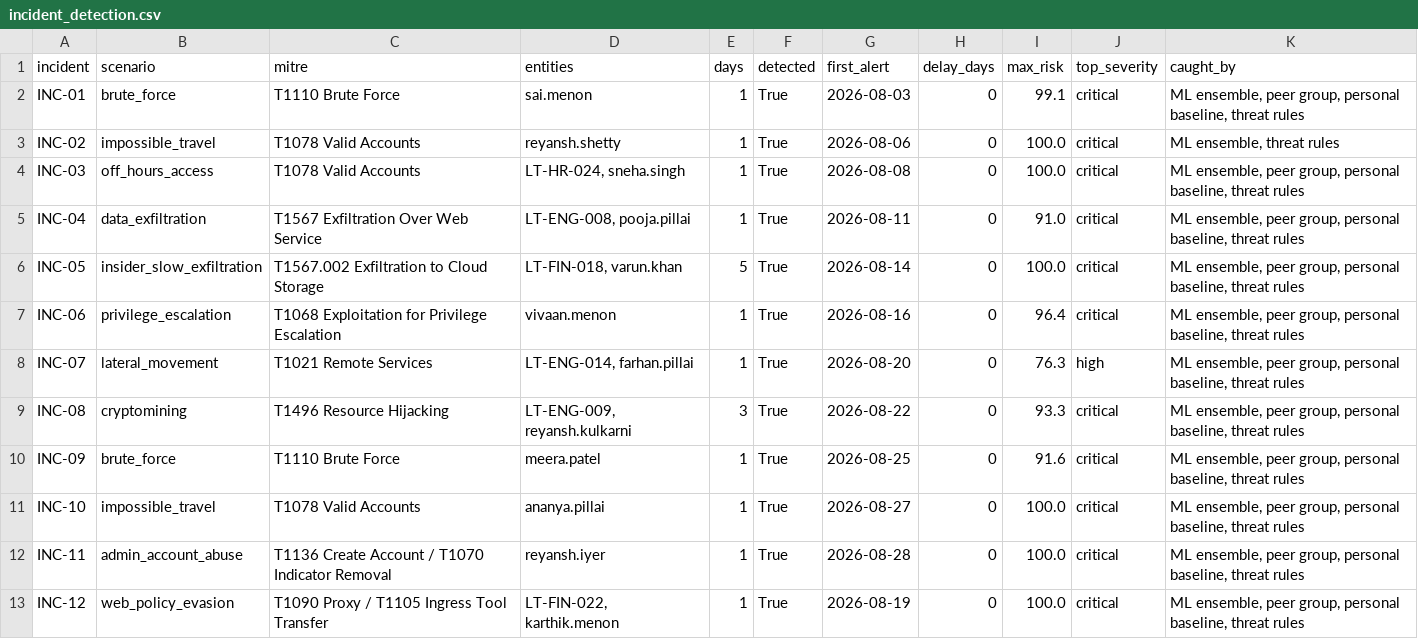
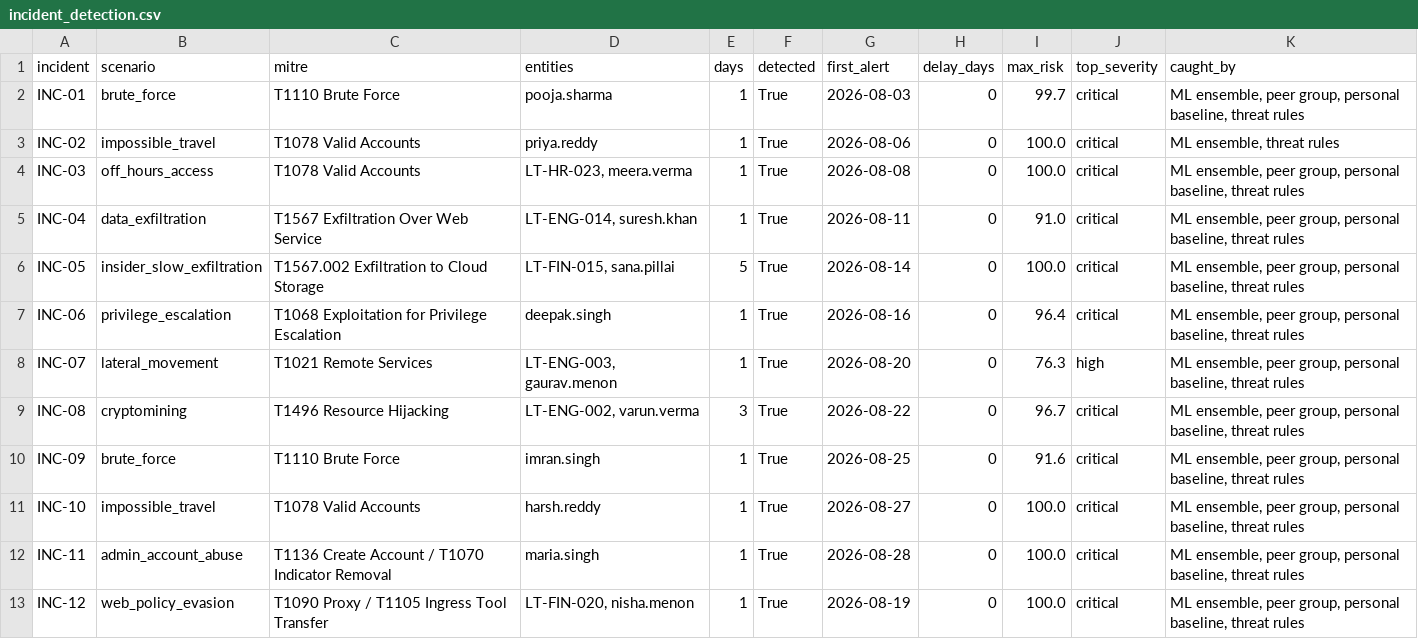
Before and after one commit to Amaans04/user-and-entity-behaviour-analytics-system, a CSV file: reports/incident_detection.csv, drawn as a sheet.

```diff
--- a/reports/incident_detection.csv
+++ b/reports/incident_detection.csv
@@ -1,13 +1,13 @@
 incident,scenario,mitre,entities,days,detected,first_alert,delay_days,max_risk,top_severity,caught_by
-INC-01,brute_force,T1110 Brute Force,sai.menon,1,True,2026-08-03,0,99.1,critical,"ML ensemble, peer group, personal baseline, threat rules"
-INC-02,impossible_travel,T1078 Valid Accounts,reyansh.shetty,1,True,2026-08-06,0,100.0,critical,"ML ensemble, threat rules"
-INC-03,off_hours_access,T1078 Valid Accounts,"LT-HR-024, sneha.singh",1,True,2026-08-08,0,100.0,critical,"ML ensemble, peer group, personal baseline, threat rules"
-INC-04,data_exfiltration,T1567 Exfiltration Over Web Service,"LT-ENG-008, pooja.pillai",1,True,2026-08-11,0,91.0,critical,"ML ensemble, peer group, personal baseline, threat rules"
-INC-05,insider_slow_exfiltration,T1567.002 Exfiltration to Cloud Storage,"LT-FIN-018, varun.khan",5,True,2026-08-14,0,100.0,critical,"ML ensemble, peer group, personal baseline, threat rules"
-INC-06,privilege_escalation,T1068 Exploitation for Privilege Escalation,vivaan.menon,1,True,2026-08-16,0,96.4,critical,"ML ensemble, peer group, personal baseline, threat rules"
-INC-07,lateral_movement,T1021 Remote Services,"LT-ENG-014, farhan.pillai",1,True,2026-08-20,0,76.3,high,"ML ensemble, peer group, personal baseline, threat rules"
-INC-08,cryptomining,T1496 Resource Hijacking,"LT-ENG-009, reyansh.kulkarni",3,True,2026-08-22,0,93.3,critical,"ML ensemble, peer group, personal baseline, threat rules"
-INC-09,brute_force,T1110 Brute Force,meera.patel,1,True,2026-08-25,0,91.6,critical,"ML ensemble, peer group, personal baseline, threat rules"
-INC-10,impossible_travel,T1078 Valid Accounts,ananya.pillai,1,True,2026-08-27,0,100.0,critical,"ML ensemble, peer group, personal baseline, threat rules"
-INC-11,admin_account_abuse,T1136 Create Account / T1070 Indicator Removal,reyansh.iyer,1,True,2026-08-28,0,100.0,critical,"ML ensemble, peer group, personal baseline, threat rules"
-INC-12,web_policy_evasion,T1090 Proxy / T1105 Ingress Tool Transfer,"LT-FIN-022, karthik.menon",1,True,2026-08-19,0,100.0,critical,"ML ensemble, peer group, personal baseline, threat rules"
+INC-01,brute_force,T1110 Brute Force,pooja.sharma,1,True,2026-08-03,0,99.7,critical,"ML ensemble, peer group, personal baseline, threat rules"
+INC-02,impossible_travel,T1078 Valid Accounts,priya.reddy,1,True,2026-08-06,0,100.0,critical,"ML ensemble, threat rules"
+INC-03,off_hours_access,T1078 Valid Accounts,"LT-HR-023, meera.verma",1,True,2026-08-08,0,100.0,critical,"ML ensemble, peer group, personal baseline, threat rules"
+INC-04,data_exfiltration,T1567 Exfiltration Over Web Service,"LT-ENG-014, suresh.khan",1,True,2026-08-11,0,91.0,critical,"ML ensemble, peer group, personal baseline, threat rules"
+INC-05,insider_slow_exfiltration,T1567.002 Exfiltration to Cloud Storage,"LT-FIN-015, sana.pillai",5,True,2026-08-14,0,100.0,critical,"ML ensemble, peer group, personal baseline, threat rules"
+INC-06,privilege_escalation,T1068 Exploitation for Privilege Escalation,deepak.singh,1,True,2026-08-16,0,96.4,critical,"ML ensemble, peer group, personal baseline, threat rules"
+INC-07,lateral_movement,T1021 Remote Services,"LT-ENG-003, gaurav.menon",1,True,2026-08-20,0,76.3,high,"ML ensemble, peer group, personal baseline, threat rules"
+INC-08,cryptomining,T1496 Resource Hijacking,"LT-ENG-002, varun.verma",3,True,2026-08-22,0,96.7,critical,"ML ensemble, peer group, personal baseline, threat rules"
+INC-09,brute_force,T1110 Brute Force,imran.singh,1,True,2026-08-25,0,91.6,critical,"ML ensemble, peer group, personal baseline, threat rules"
+INC-10,impossible_travel,T1078 Valid Accounts,harsh.reddy,1,True,2026-08-27,0,100.0,critical,"ML ensemble, peer group, personal baseline, threat rules"
+INC-11,admin_account_abuse,T1136 Create Account / T1070 Indicator Removal,maria.singh,1,True,2026-08-28,0,100.0,critical,"ML ensemble, peer group, personal baseline, threat rules"
+INC-12,web_policy_evasion,T1090 Proxy / T1105 Ingress Tool Transfer,"LT-FIN-020, nisha.menon",1,True,2026-08-19,0,100.0,critical,"ML ensemble, peer group, personal baseline, threat rules"
```
Also changed, not shown: docs/data/answer_key_B.csv, reports/ablation_raw.csv, 27 other files.
